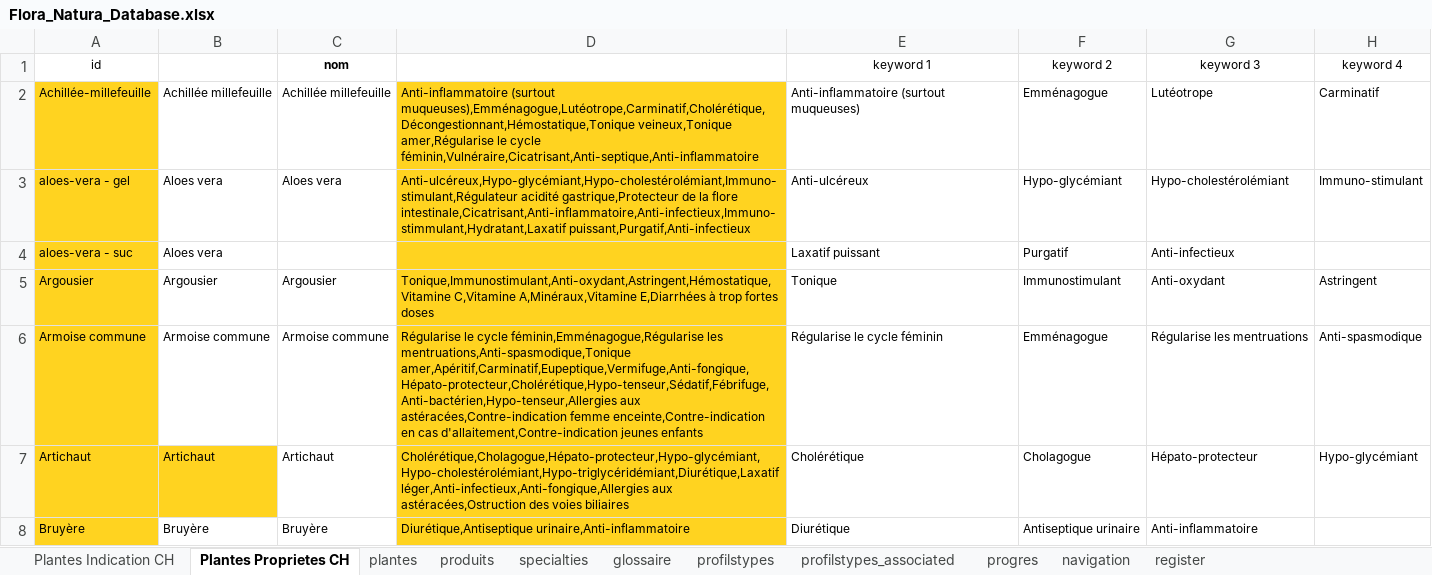
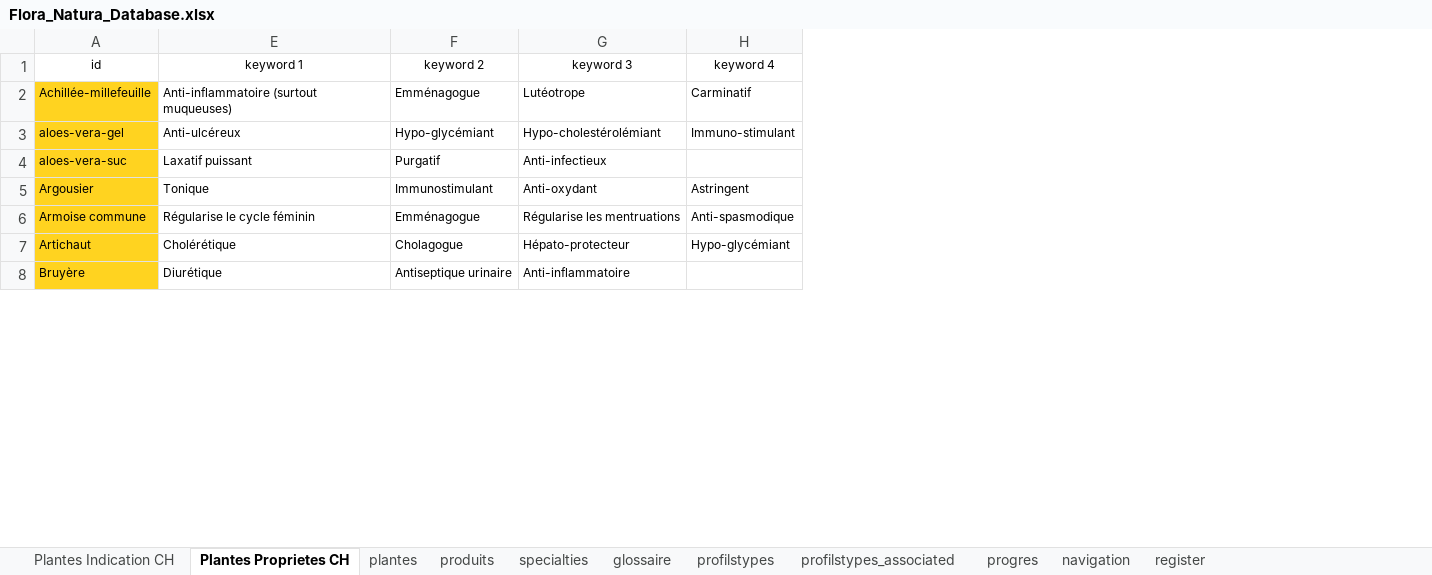
Before and after one commit to phuonght28/NaturalFloral, an Excel workbook: src/parsers/Flora_Natura_Database.xlsx, sheet Plantes Proprietes CH, drawn as a sheet; only a part is shown; values as stored, in another font and other column widths than the file's, no borders; charts and pictures not drawn; the diff covers the shown part only; the diff names each change by its address in the sheet, - before the commit and + after, or states it on an @@ line.

```diff
--- a/src/parsers/Flora_Natura_Database.xlsx (sheet Plantes Proprietes CH)
+++ b/src/parsers/Flora_Natura_Database.xlsx (sheet Plantes Proprietes CH)
@@ column B hidden, rows 2-8: Achillée millefeuille | Aloes vera | Aloes vera | Argousier | Armoise commune | Artichaut | Bruyère @@
@@ column C (nom) hidden, rows 2-8: Achillée millefeuille | Aloes vera |  | Argousier | Armoise commune | Artichaut | Bruyère @@
@@ column D hidden, rows 2-8: Anti-inflammatoire (surtout muqueuses),Emménagogue,Lutéotrope,Carminatif,Cholérétique,Décongestionnant,Hémostatique,Tonique veineux,Tonique amer,Régularise le cycle féminin,Vulnéraire,Cicatrisant,Anti-septique,Anti-inflammatoire | Anti-ulcéreux,Hypo-glycémiant,Hypo-cholestérolémiant,Immuno-stimulant,Régulateur acidité gastrique,Protecteur de la flore intestinale,Cicatrisant,Anti-inflammatoire,Anti-infectieux,Immuno-stimmulant,Hydratant,Laxatif puissant,Purgatif,Anti-infectieux |  | Tonique,Immunostimulant,Anti-oxydant,Astringent,Hémostatique,Vitamine C,Vitamine A,Minéraux,Vitamine E,Diarrhées à trop fortes doses | Régularise le cycle féminin,Emménagogue,Régularise les mentruations,Anti-spasmodique,Tonique amer,Apéritif,Carminatif,Eupeptique,Vermifuge,Anti-fongique,Hépato-protecteur,Cholérétique,Hypo-tenseur,Sédatif,Fébrifuge,Anti-bactérien,Hypo-tenseur,Allergies aux astéracées,Contre-indication femme enceinte,Contre-indication en cas d'allaitement,Contre-indication jeunes enfants | Cholérétique,Cholagogue,Hépato-protecteur,Hypo-glycémiant,Hypo-cholestérolémiant,Hypo-triglycéridémiant,Diurétique,Laxatif léger,Anti-infectieux,Anti-fongique,Allergies aux astéracées,Ostruction des voies biliaires | Diurétique,Antiseptique urinaire,Anti-inflammatoire @@
-A3 (id): aloes-vera - gel
+A3 (id): aloes-vera-gel
-A4 (id): aloes-vera - suc
+A4 (id): aloes-vera-suc
```
Also changed, not shown: 5 edited cells elsewhere in this sheet, sheet plantes, sheet produits, sheet glossaire, sheet Plantes Indication CH, sheet profilstypes_associated, sheet progres, 3 more sheets, hidden cells, 32 other files.
